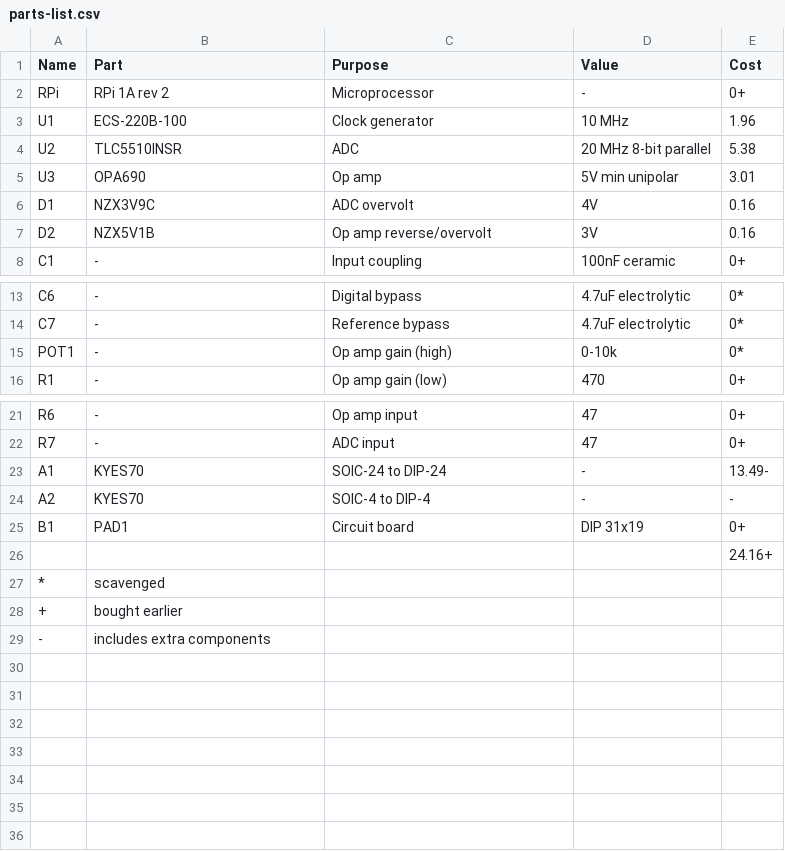
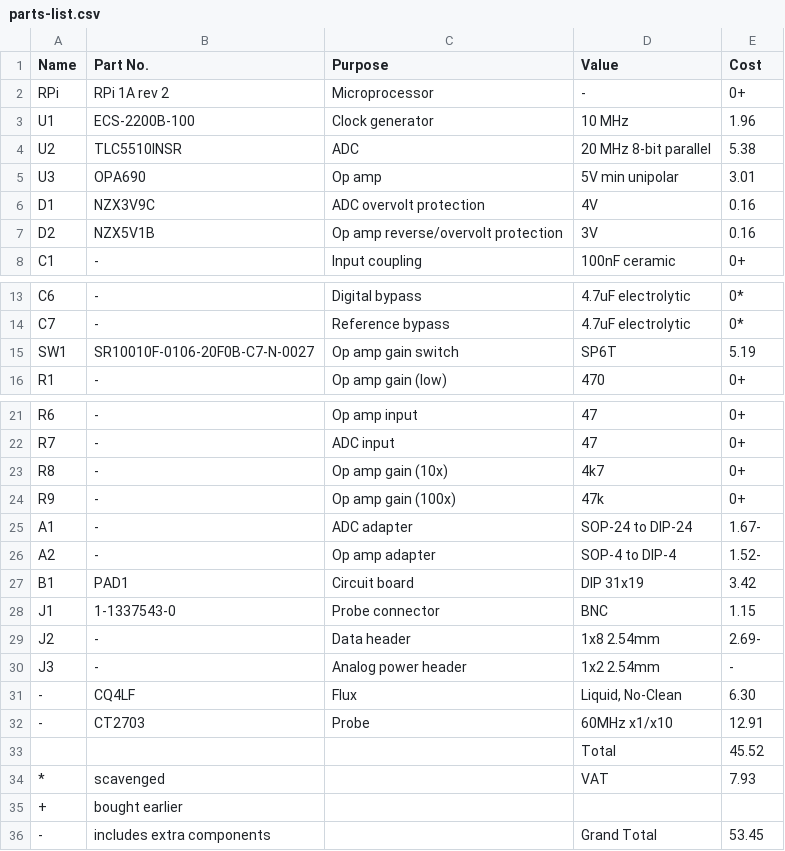
Before and after one commit to eleanor-clifford/raspi-oscilloscope, a CSV file: parts-list.csv, drawn as a sheet; only a part is shown, gaps mark what is left out; removed rows and columns are numbered as before the commit, all else as after; the diff names each change by its address in the sheet, - before the commit and + after, or states it on an @@ line.

Commit message:
Finalise parts list; move to kicad; improve schematic; create pcb layout

```diff
--- a/parts-list.csv
+++ b/parts-list.csv
-B1: Part
+B1: Part No.
-B3 (Part No.): ECS-220B-100
+B3 (Part No.): ECS-2200B-100
-C6 (Purpose): ADC overvolt
+C6 (Purpose): ADC overvolt protection
-C7 (Purpose): Op amp reverse/overvolt
+C7 (Purpose): Op amp reverse/overvolt protection
-row 15: POT1 | - | Op amp gain (high) | 0-10k | 0*
+row 15: SW1 | SR10010F-0106-20F0B-C7-N-0027 | Op amp gain switch | SP6T | 5.19
-row 23: A1 | KYES70 | SOIC-24 to DIP-24 | - | 13.49-
-row 24: A2 | KYES70 | SOIC-4 to DIP-4 | - | -
+row 23: R8 | - | Op amp gain (10x) | 4k7 | 0+
+row 24: R9 | - | Op amp gain (100x) | 47k | 0+
+row 25: A1 | - | ADC adapter | SOP-24 to DIP-24 | 1.67-
+row 26: A2 | - | Op amp adapter | SOP-4 to DIP-4 | 1.52-
-E27 (Cost): 0+
+E27 (Cost): 3.42
-row 26:  |  |  |  | 24.16+
+row 28: J1 | 1-1337543-0 | Probe connector | BNC | 1.15
+row 29: J2 | - | Data header | 1x8 2.54mm | 2.69-
+row 30: J3 | - | Analog power header | 1x2 2.54mm | -
+row 31: - | CQ4LF | Flux | Liquid, No-Clean | 6.30
+row 32: - | CT2703 | Probe | 60MHz x1/x10 | 12.91
+row 33:  |  |  | Total | 45.52
-D34 (Value): (empty)
+D34 (Value): VAT
-E34 (Cost): (empty)
+E34 (Cost): 7.93
-D36 (Value): (empty)
+D36 (Value): Grand Total
-E36 (Cost): (empty)
+E36 (Cost): 53.45
```
Also changed, not shown: 15 other files.
